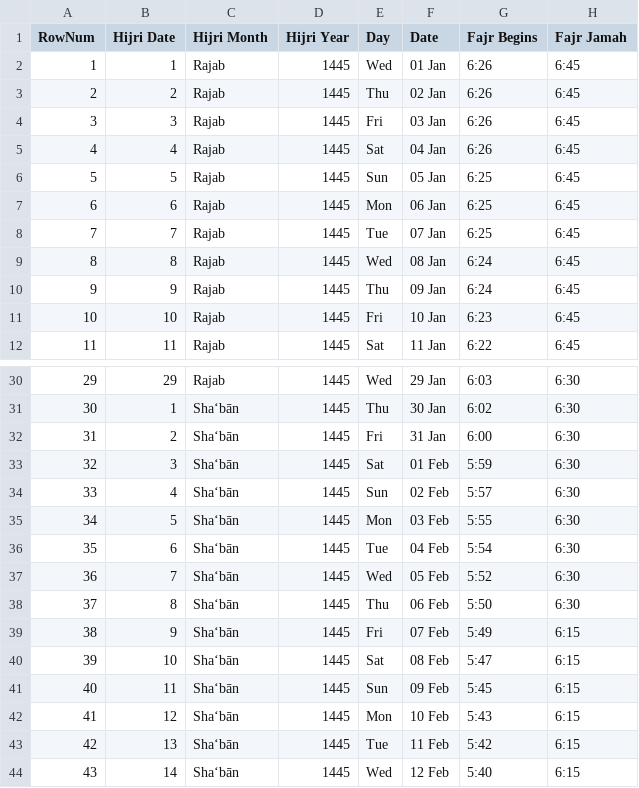
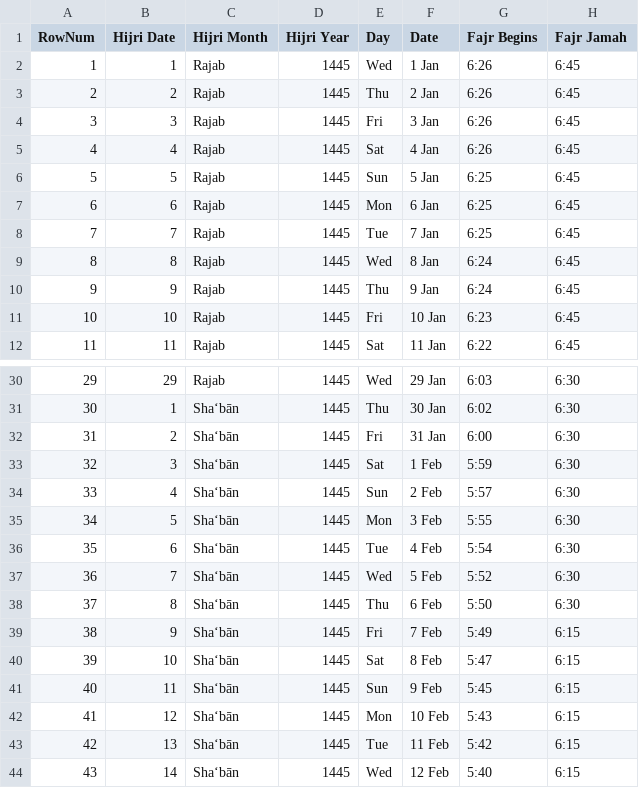
Before and after one commit to chanaws786/tvprayerclock, a CSV file: data/mcwas-tv-timetable-2025.csv, drawn as a sheet; only a part is shown, gaps mark what is left out; the diff covers the shown part only; the diff names each change by its address in the sheet, - before the commit and + after, or states it on an @@ line.

Commit message:
fixing the 2025 csv
added 2nd jamah timing
fixing the image

```diff
--- a/data/mcwas-tv-timetable-2025.csv
+++ b/data/mcwas-tv-timetable-2025.csv
-F2 (Date): 01 Jan
+F2 (Date): 1 Jan
-F3 (Date): 02 Jan
+F3 (Date): 2 Jan
-F4 (Date): 03 Jan
+F4 (Date): 3 Jan
-F5 (Date): 04 Jan
+F5 (Date): 4 Jan
-F6 (Date): 05 Jan
+F6 (Date): 5 Jan
-F7 (Date): 06 Jan
+F7 (Date): 6 Jan
-F8 (Date): 07 Jan
+F8 (Date): 7 Jan
-F9 (Date): 08 Jan
+F9 (Date): 8 Jan
-F10 (Date): 09 Jan
+F10 (Date): 9 Jan
-F33 (Date): 01 Feb
+F33 (Date): 1 Feb
-F34 (Date): 02 Feb
+F34 (Date): 2 Feb
-F35 (Date): 03 Feb
+F35 (Date): 3 Feb
-F36 (Date): 04 Feb
+F36 (Date): 4 Feb
-F37 (Date): 05 Feb
+F37 (Date): 5 Feb
-F38 (Date): 06 Feb
+F38 (Date): 6 Feb
-F39 (Date): 07 Feb
+F39 (Date): 7 Feb
-F40 (Date): 08 Feb
+F40 (Date): 8 Feb
-F41 (Date): 09 Feb
+F41 (Date): 9 Feb
```
Also changed, not shown: 90 edited cells elsewhere in this file, data/mcwas-tv-timetable-2024.csv, 4 other files.
